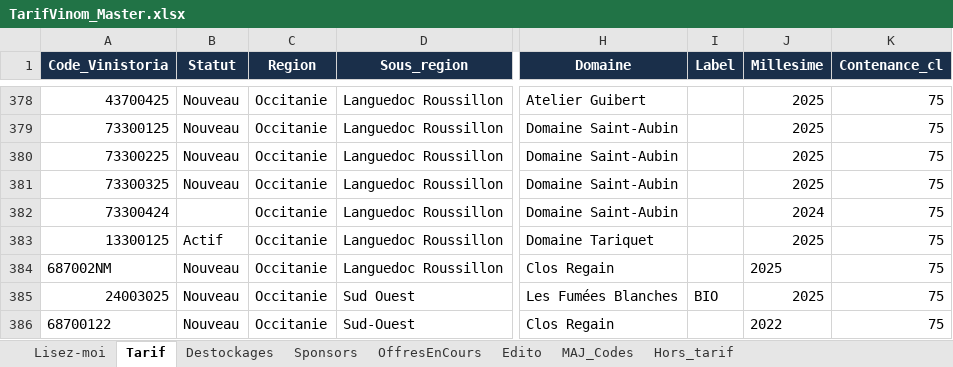
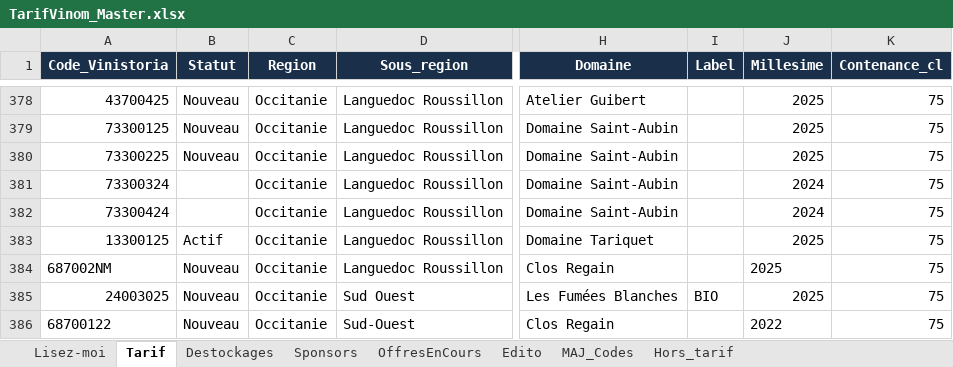
Before and after one commit to NoBullshitDrinks/vinom-tarif, an Excel workbook: data/TarifVinom_Master.xlsx, sheet Tarif, drawn as a sheet; only a part is shown, gaps mark what is left out; values as stored, in another font and other column widths than the file's, no borders; the diff names each change by its address in the sheet, - before the commit and + after, or states it on an @@ line.

Commit message:
MAJ tarif via Power Automate

```diff
--- a/data/TarifVinom_Master.xlsx (sheet Tarif)
+++ b/data/TarifVinom_Master.xlsx (sheet Tarif)
-A381 (Code_Vinistoria): 73300325
+A381 (Code_Vinistoria): 73300324
-B381 (Statut): Nouveau
+B381 (Statut): (empty)
-J381 (Millesime): 2025
+J381 (Millesime): 2024
```
